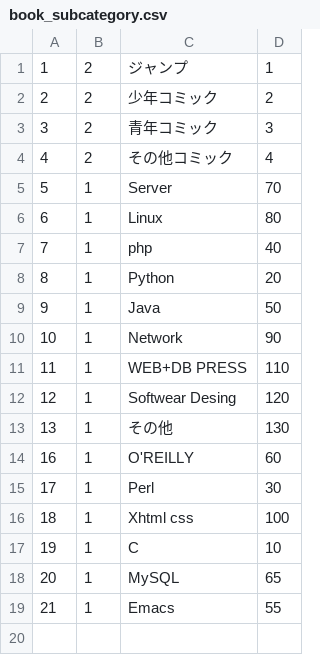
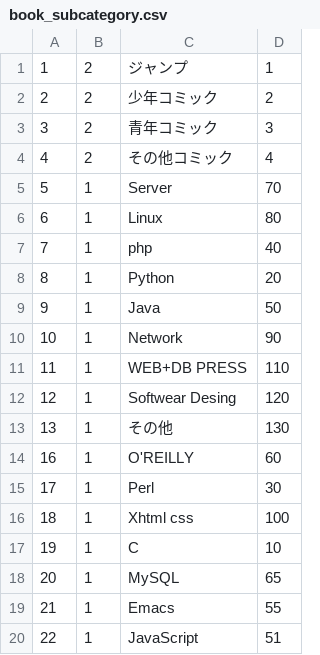
Before and after one commit to fujimisakari/media, a CSV file: data/book_subcategory.csv, drawn as a sheet; the diff names each change by its address in the sheet, - before the commit and + after, or states it on an @@ line.

```diff
--- a/data/book_subcategory.csv
+++ b/data/book_subcategory.csv
+row 20: 22 | 1 | JavaScript | 51
```
Also changed, not shown: data/book_book.csv, data/book_publisher.csv, 1 other file.
